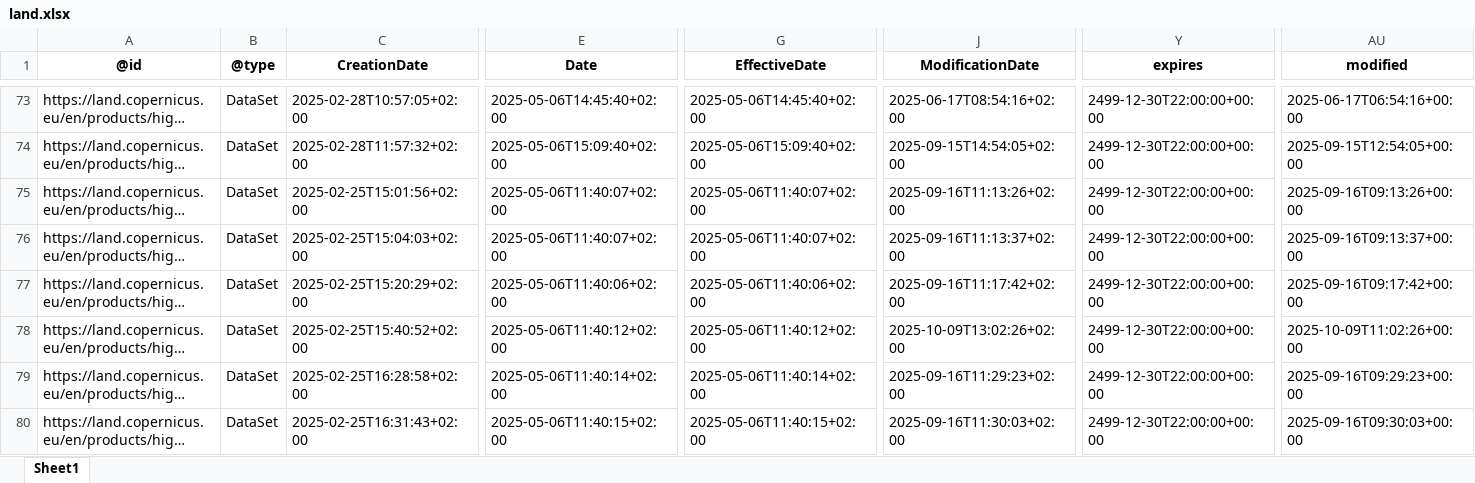
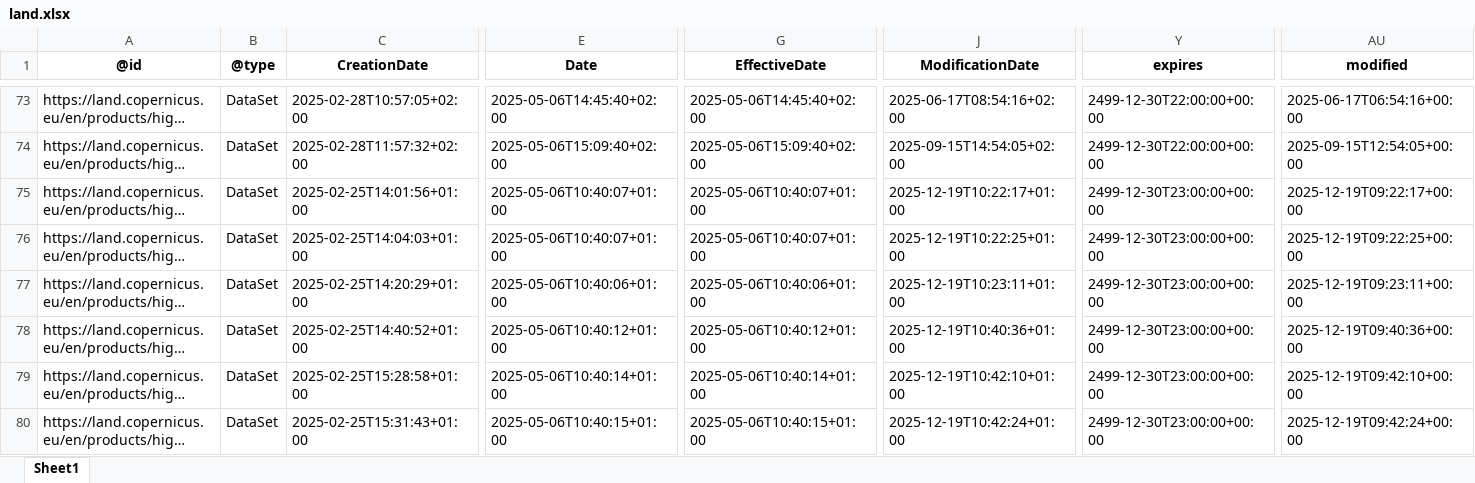
Before and after one commit to do-me/Copernicus-Services-Products-Metadata, an Excel workbook: outputs/excel/land.xlsx, sheet Sheet1, drawn as a sheet; only a part is shown, gaps mark what is left out; long unchanged cells end in …; values as stored, in another font and other column widths than the file's, no borders; the diff covers the shown part only; the diff names each change by its address in the sheet, - before the commit and + after, or states it on an @@ line.

```diff
--- a/outputs/excel/land.xlsx (sheet Sheet1)
+++ b/outputs/excel/land.xlsx (sheet Sheet1)
-C75 (CreationDate): 2025-02-25T15:01:56+02:00
+C75 (CreationDate): 2025-02-25T14:01:56+01:00
-E75:E76 (Date): 2025-05-06T11:40:07+02:00
+E75:E76 (Date): 2025-05-06T10:40:07+01:00
-G75:G76 (EffectiveDate): 2025-05-06T11:40:07+02:00
+G75:G76 (EffectiveDate): 2025-05-06T10:40:07+01:00
-J75 (ModificationDate): 2025-09-16T11:13:26+02:00
+J75 (ModificationDate): 2025-12-19T10:22:17+01:00
-Y75:Y80 (expires): 2499-12-30T22:00:00+00:00
+Y75:Y80 (expires): 2499-12-30T23:00:00+00:00
-AU75 (modified): 2025-09-16T09:13:26+00:00
+AU75 (modified): 2025-12-19T09:22:17+00:00
-C76 (CreationDate): 2025-02-25T15:04:03+02:00
+C76 (CreationDate): 2025-02-25T14:04:03+01:00
-J76 (ModificationDate): 2025-09-16T11:13:37+02:00
+J76 (ModificationDate): 2025-12-19T10:22:25+01:00
-AU76 (modified): 2025-09-16T09:13:37+00:00
+AU76 (modified): 2025-12-19T09:22:25+00:00
-C77 (CreationDate): 2025-02-25T15:20:29+02:00
+C77 (CreationDate): 2025-02-25T14:20:29+01:00
-E77 (Date): 2025-05-06T11:40:06+02:00
+E77 (Date): 2025-05-06T10:40:06+01:00
-G77 (EffectiveDate): 2025-05-06T11:40:06+02:00
+G77 (EffectiveDate): 2025-05-06T10:40:06+01:00
-J77 (ModificationDate): 2025-09-16T11:17:42+02:00
+J77 (ModificationDate): 2025-12-19T10:23:11+01:00
-AU77 (modified): 2025-09-16T09:17:42+00:00
+AU77 (modified): 2025-12-19T09:23:11+00:00
-C78 (CreationDate): 2025-02-25T15:40:52+02:00
+C78 (CreationDate): 2025-02-25T14:40:52+01:00
-E78 (Date): 2025-05-06T11:40:12+02:00
+E78 (Date): 2025-05-06T10:40:12+01:00
-G78 (EffectiveDate): 2025-05-06T11:40:12+02:00
+G78 (EffectiveDate): 2025-05-06T10:40:12+01:00
-J78 (ModificationDate): 2025-10-09T13:02:26+02:00
+J78 (ModificationDate): 2025-12-19T10:40:36+01:00
-AU78 (modified): 2025-10-09T11:02:26+00:00
+AU78 (modified): 2025-12-19T09:40:36+00:00
-C79 (CreationDate): 2025-02-25T16:28:58+02:00
+C79 (CreationDate): 2025-02-25T15:28:58+01:00
-E79 (Date): 2025-05-06T11:40:14+02:00
+E79 (Date): 2025-05-06T10:40:14+01:00
-G79 (EffectiveDate): 2025-05-06T11:40:14+02:00
+G79 (EffectiveDate): 2025-05-06T10:40:14+01:00
-J79 (ModificationDate): 2025-09-16T11:29:23+02:00
+J79 (ModificationDate): 2025-12-19T10:42:10+01:00
-AU79 (modified): 2025-09-16T09:29:23+00:00
+AU79 (modified): 2025-12-19T09:42:10+00:00
-C80 (CreationDate): 2025-02-25T16:31:43+02:00
+C80 (CreationDate): 2025-02-25T15:31:43+01:00
-E80 (Date): 2025-05-06T11:40:15+02:00
+E80 (Date): 2025-05-06T10:40:15+01:00
-G80 (EffectiveDate): 2025-05-06T11:40:15+02:00
+G80 (EffectiveDate): 2025-05-06T10:40:15+01:00
-J80 (ModificationDate): 2025-09-16T11:30:03+02:00
+J80 (ModificationDate): 2025-12-19T10:42:24+01:00
-AU80 (modified): 2025-09-16T09:30:03+00:00
+AU80 (modified): 2025-12-19T09:42:24+00:00
```
Also changed, not shown: 2 added rows and 351 edited cells elsewhere in this sheet, outputs/excel/climate.xlsx, outputs/excel/emergency_activities_since_2012.xlsx, 9 other files.
